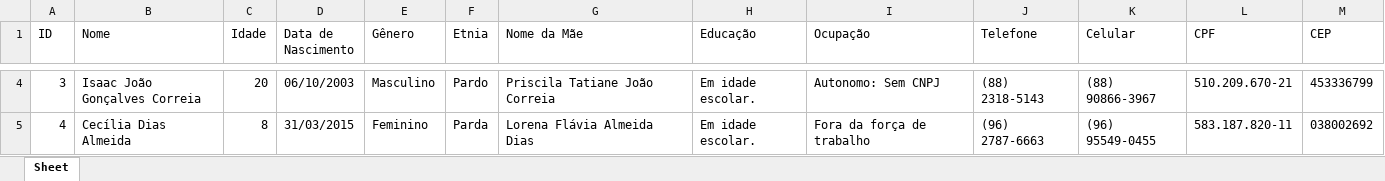
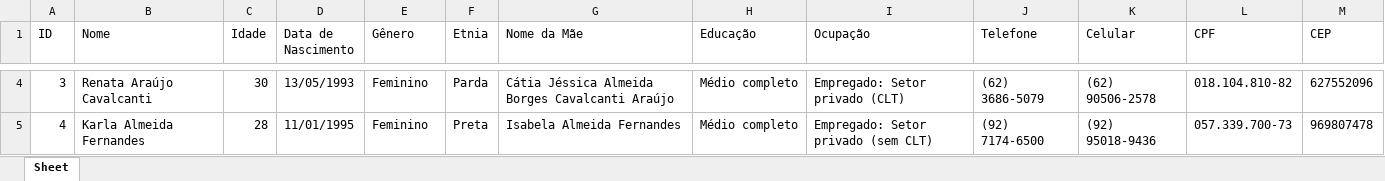
Before and after one commit to MarcosBenHurSilva/Profile_Generator, an Excel workbook: perfis_generated_openpyxl.xlsx, sheet Sheet, drawn as a sheet; only a part is shown, gaps mark what is left out; values as stored, in another font and other column widths than the file's, no borders; the diff covers the shown part only; the diff names each change by its address in the sheet, - before the commit and + after, or states it on an @@ line.

```diff
--- a/perfis_generated_openpyxl.xlsx (sheet Sheet)
+++ b/perfis_generated_openpyxl.xlsx (sheet Sheet)
-B4 (Nome): Isaac João Gonçalves Correia
+B4 (Nome): Renata Araújo Cavalcanti
-C4 (Idade): 20
+C4 (Idade): 30
-D4 (Data de Nascimento): 06/10/2003
+D4 (Data de Nascimento): 13/05/1993
-E4 (Gênero): Masculino
+E4 (Gênero): Feminino
-F4 (Etnia): Pardo
+F4 (Etnia): Parda
-G4 (Nome da Mãe): Priscila Tatiane João Correia
+G4 (Nome da Mãe): Cátia Jéssica Almeida Borges Cavalcanti Araújo
-H4:H5 (Educação): Em idade escolar.
+H4:H5 (Educação): Médio completo
-I4 (Ocupação): Autonomo: Sem CNPJ
+I4 (Ocupação): Empregado: Setor privado (CLT)
-J4 (Telefone): (88) 2318-5143
+J4 (Telefone): (62) 3686-5079
-K4 (Celular): (88) 90866-3967
+K4 (Celular): (62) 90506-2578
-L4 (CPF): 510.209.670-21
+L4 (CPF): 018.104.810-82
-M4 (CEP): 453336799
+M4 (CEP): 627552096
-B5 (Nome): Cecília Dias Almeida
+B5 (Nome): Karla Almeida Fernandes
-C5 (Idade): 8
+C5 (Idade): 28
-D5 (Data de Nascimento): 31/03/2015
+D5 (Data de Nascimento): 11/01/1995
-F5 (Etnia): Parda
+F5 (Etnia): Preta
-G5 (Nome da Mãe): Lorena Flávia Almeida Dias
+G5 (Nome da Mãe): Isabela Almeida Fernandes
-I5 (Ocupação): Fora da força de trabalho
+I5 (Ocupação): Empregado: Setor privado (sem CLT)
-J5 (Telefone): (96) 2787-6663
+J5 (Telefone): (92) 7174-6500
-K5 (Celular): (96) 95549-0455
+K5 (Celular): (92) 95018-9436
-L5 (CPF): 583.187.820-11
+L5 (CPF): 057.339.700-73
-M5 (CEP): 038002692
+M5 (CEP): 969807478
```
Also changed, not shown: 90 edited cells elsewhere in this sheet, 5 other files.
